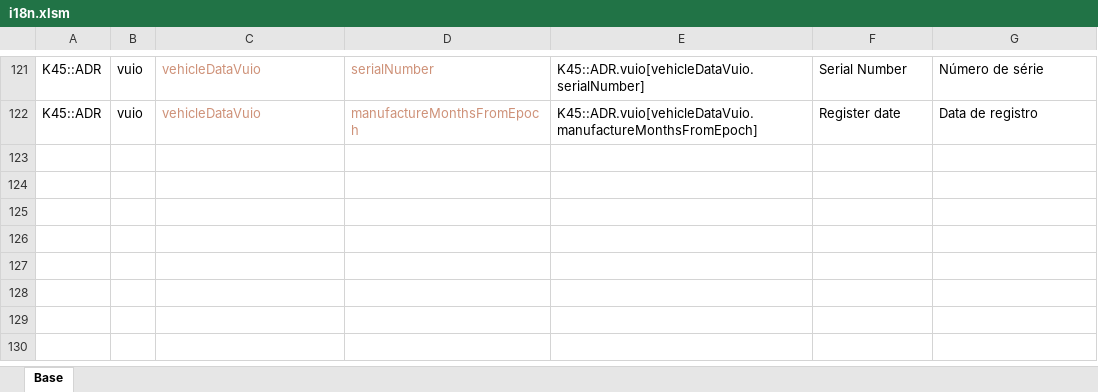
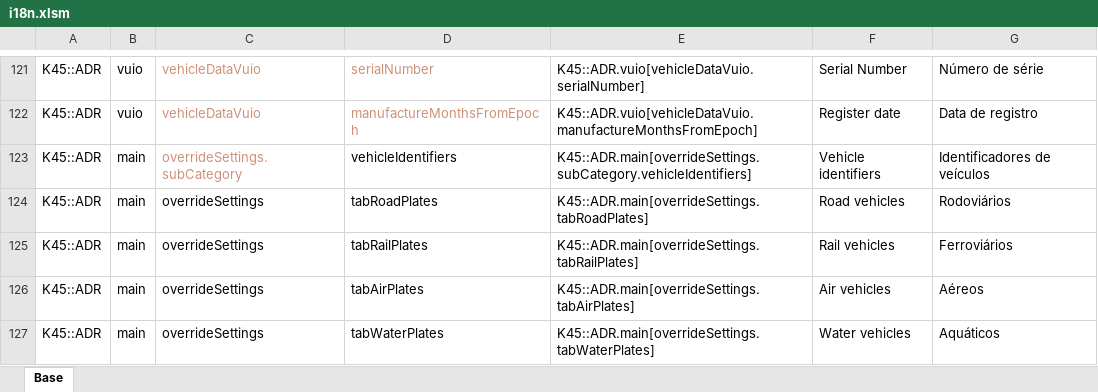
Before and after one commit to klyte45/CS2-AddressesMod, an Excel workbook: BelzontAdr/i18n/i18n.xlsm, sheet Base, drawn as a sheet; only a part is shown, gaps mark what is left out; values as stored, in another font and other column widths than the file's, no borders; the diff names each change by its address in the sheet, - before the commit and + after, or states it on an @@ line.

Commit message:
Vehicle plate setting data already available on UI (needs draw screens)

```diff
--- a/BelzontAdr/i18n/i18n.xlsm (sheet Base)
+++ b/BelzontAdr/i18n/i18n.xlsm (sheet Base)
+row 123: K45::ADR | main | overrideSettings.subCategory | vehicleIdentifiers | K45::ADR.main[overrideSettings.subCategory.vehicleIdentifiers] | Vehicle identifiers | Identificadores de veículos
+row 124: K45::ADR | main | overrideSettings | tabRoadPlates | K45::ADR.main[overrideSettings.tabRoadPlates] | Road vehicles | Rodoviários
+row 125: K45::ADR | main | overrideSettings | tabRailPlates | K45::ADR.main[overrideSettings.tabRailPlates] | Rail vehicles | Ferroviários
+row 126: K45::ADR | main | overrideSettings | tabAirPlates | K45::ADR.main[overrideSettings.tabAirPlates] | Air vehicles | Aéreos
+row 127: K45::ADR | main | overrideSettings | tabWaterPlates | K45::ADR.main[overrideSettings.tabWaterPlates] | Water vehicles | Aquáticos
```
Also changed, not shown: 11 other files.
